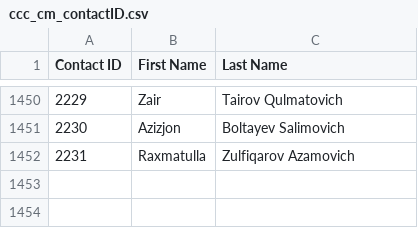
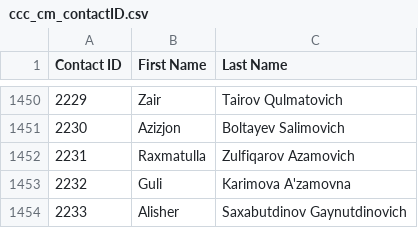
Before and after one commit to isTeamoor/mData, a CSV file: app/database/csv/ccc_cm_contactID.csv, drawn as a sheet; only a part is shown, gaps mark what is left out; the diff names each change by its address in the sheet, - before the commit and + after, or states it on an @@ line.

```diff
--- a/app/database/csv/ccc_cm_contactID.csv
+++ b/app/database/csv/ccc_cm_contactID.csv
+row 1453: 2232 | Guli | Karimova A'zamovna
+row 1454: 2233 | Alisher | Saxabutdinov Gaynutdinovich
```
Also changed, not shown: app/database/csv/ccc_rq_approvalPath.csv, app/database/csv/ccc_wo_departments.csv, 18 other files.
